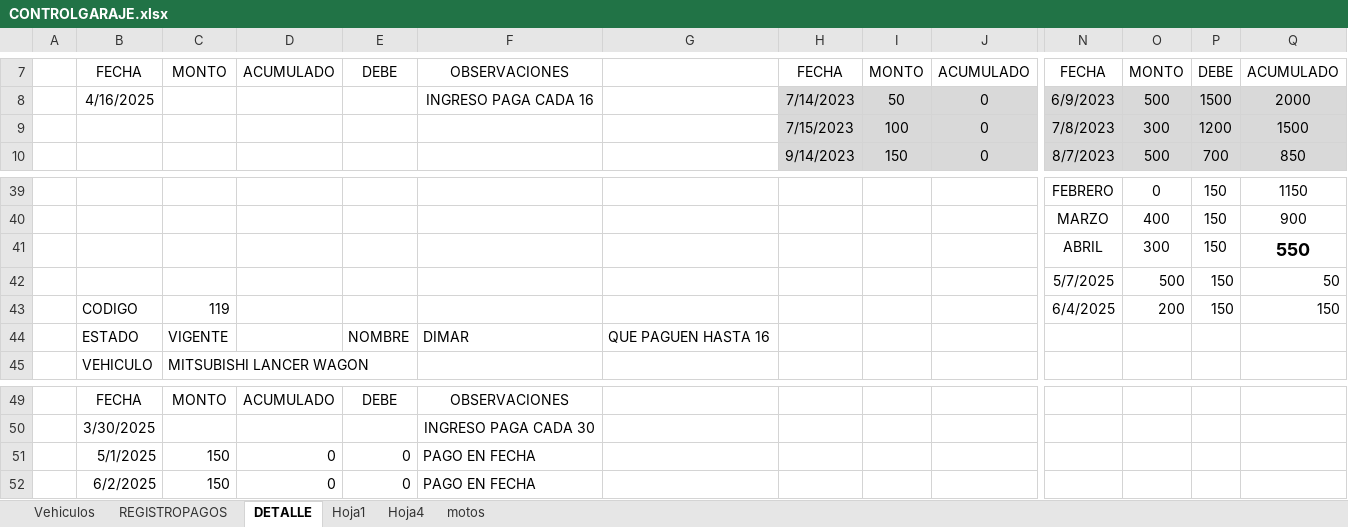
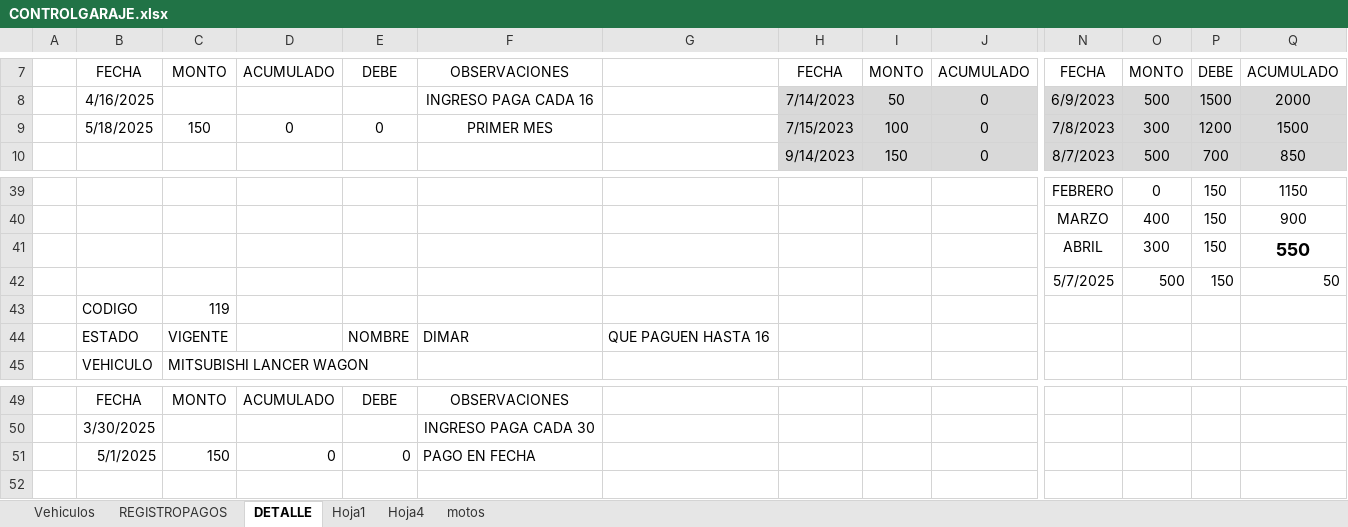
Before and after one commit to IAHeb/ParkCar, an Excel workbook: CONTROLGARAJE.xlsx, sheet DETALLE, drawn as a sheet; only a part is shown, gaps mark what is left out; values as stored, in another font and other column widths than the file's, no borders; removed rows and columns are numbered as before the commit, all else as after; rows hold the shown columns only; the diff names each change by its address in the sheet, - before the commit and + after, or states it on an @@ line.

```diff
--- a/CONTROLGARAJE.xlsx (sheet DETALLE)
+++ b/CONTROLGARAJE.xlsx (sheet DETALLE)
-B9: (empty)
+B9: 5/18/2025
-C9: (empty)
+C9: 150
-D9: (empty)
+D9: 0
-E9: (empty)
+E9: 0
-F9: (empty)
+F9: PRIMER MES
-row 43:  | CODIGO | 119 |  |  |  |  |  |  |  | 6/4/2025 | 200 | 150 | 150
+row 43:  | CODIGO | 119
-row 52:  | 6/2/2025 | 150 | 0 | 0 | PAGO EN FECHA
```
Also changed, not shown: sheet Vehiculos, sheet REGISTROPAGOS.
